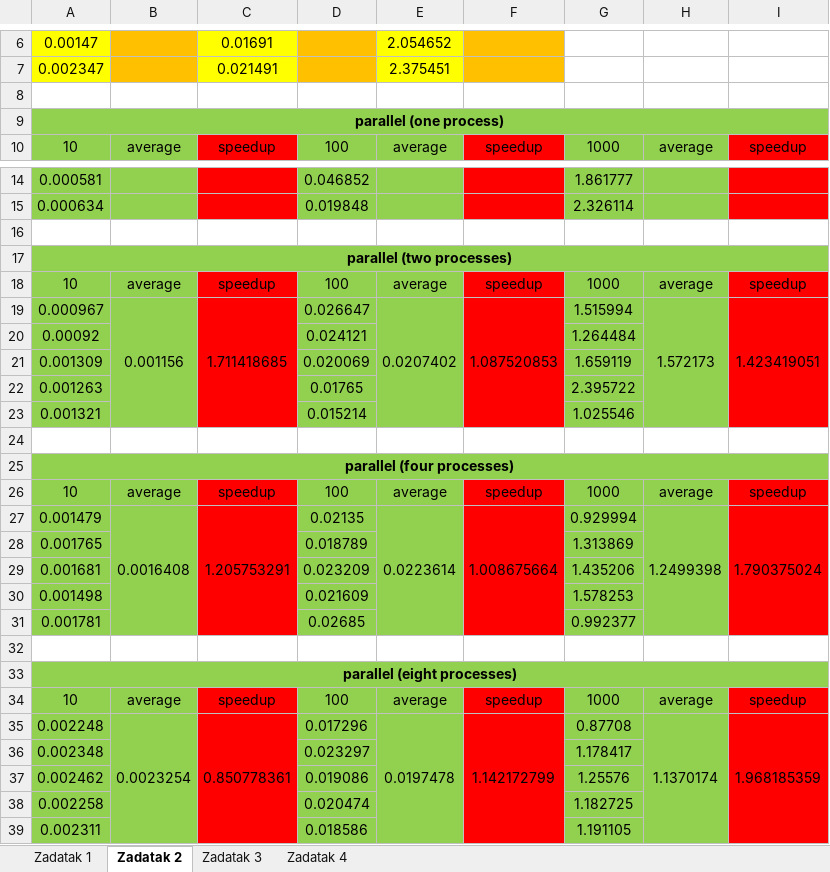
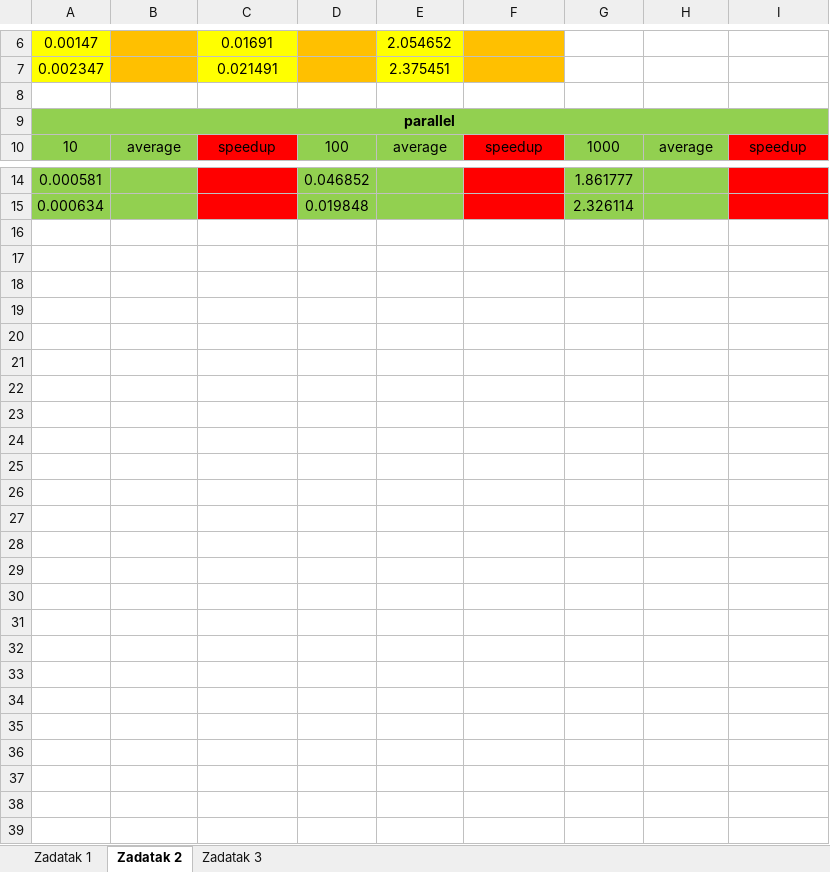
Before and after one commit to PavleSarenac/Multiprocessing_Systems, an Excel workbook: CUDA/racunanje_ubrzanja_programa_cuda.xlsx, sheet Zadatak 2, drawn as a sheet; only a part is shown, gaps mark what is left out; values as stored, in another font and other column widths than the file's, no borders; the diff names each change by its address in the sheet, - before the commit and + after, or states it on an @@ line.

```diff
--- a/CUDA/racunanje_ubrzanja_programa_cuda.xlsx (sheet Zadatak 2)
+++ b/CUDA/racunanje_ubrzanja_programa_cuda.xlsx (sheet Zadatak 2)
-sheet tab: Zadatak 4
-A9: parallel (one process)
+A9: parallel
-row 16: (empty)
-row 17: parallel (two processes)
-row 18: 10 | average | speedup | 100 | average | speedup | 1000 | average | speedup
-row 19: 0.000967 | 0.001156 | 1.711418685 | 0.026647 | 0.0207402 | 1.087520853 | 1.515994 | 1.572173 | 1.423419051
-row 20: 0.00092 |  |  | 0.024121 |  |  | 1.264484
-row 21: 0.001309 |  |  | 0.020069 |  |  | 1.659119
-row 22: 0.001263 |  |  | 0.01765 |  |  | 2.395722
-row 23: 0.001321 |  |  | 0.015214 |  |  | 1.025546
-row 24: (empty)
-row 25: parallel (four processes)
-row 26: 10 | average | speedup | 100 | average | speedup | 1000 | average | speedup
-row 27: 0.001479 | 0.0016408 | 1.205753291 | 0.02135 | 0.0223614 | 1.008675664 | 0.929994 | 1.2499398 | 1.790375024
-row 28: 0.001765 |  |  | 0.018789 |  |  | 1.313869
-row 29: 0.001681 |  |  | 0.023209 |  |  | 1.435206
-row 30: 0.001498 |  |  | 0.021609 |  |  | 1.578253
-row 31: 0.001781 |  |  | 0.02685 |  |  | 0.992377
-row 32: (empty)
-row 33: parallel (eight processes)
-row 34: 10 | average | speedup | 100 | average | speedup | 1000 | average | speedup
-row 35: 0.002248 | 0.0023254 | 0.850778361 | 0.017296 | 0.0197478 | 1.142172799 | 0.87708 | 1.1370174 | 1.968185359
-row 36: 0.002348 |  |  | 0.023297 |  |  | 1.178417
-row 37: 0.002462 |  |  | 0.019086 |  |  | 1.25576
-row 38: 0.002258 |  |  | 0.020474 |  |  | 1.182725
-row 39: 0.002311 |  |  | 0.018586 |  |  | 1.191105
```
Also changed, not shown: 1 other file.
